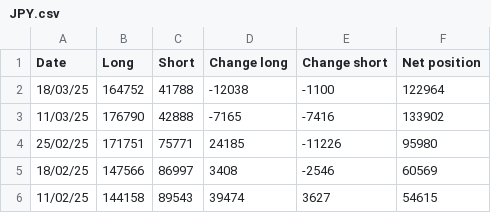
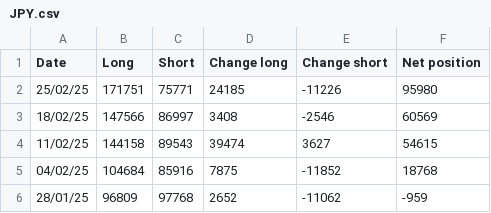
Before and after one commit to Wohou/Rapport_COT, a CSV file: csv/JPY.csv, drawn as a sheet; only a part is shown; the shorter side is filled out with more unchanged rows; the diff names each change by its address in the sheet, - before the commit and + after, or states it on an @@ line.

```diff
--- a/csv/JPY.csv
+++ b/csv/JPY.csv
-row 2: 18/03/25 | 164752 | 41788 | -12038 | -1100 | 122964
-row 3: 11/03/25 | 176790 | 42888 | -7165 | -7416 | 133902
```
Also changed, not shown: csv/CAD.csv, csv/GAS.csv, 20 other files.
